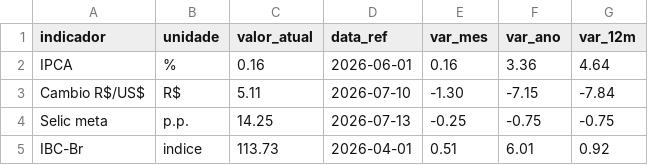
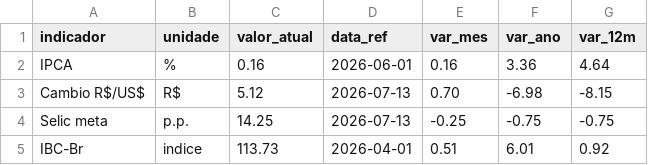
Before and after one commit to jmagomez/relatorio-ipca, a CSV file: output/dados/resumo.csv, drawn as a sheet.

```diff
--- a/output/dados/resumo.csv
+++ b/output/dados/resumo.csv
@@ -2,3 +2,3 @@ indicador,unidade,valor_atual,data_ref,var_mes,var_ano,var_12m
 IPCA,%,0.16,2026-06-01,0.16,3.36,4.64
-Cambio R$/US$,R$,5.11,2026-07-10,-1.30,-7.15,-7.84
+Cambio R$/US$,R$,5.12,2026-07-13,0.70,-6.98,-8.15
 Selic meta,p.p.,14.25,2026-07-13,-0.25,-0.75,-0.75
```
Also changed, not shown: output/dados/cambio.csv, output/dados/ipca.csv, 4 other files.
